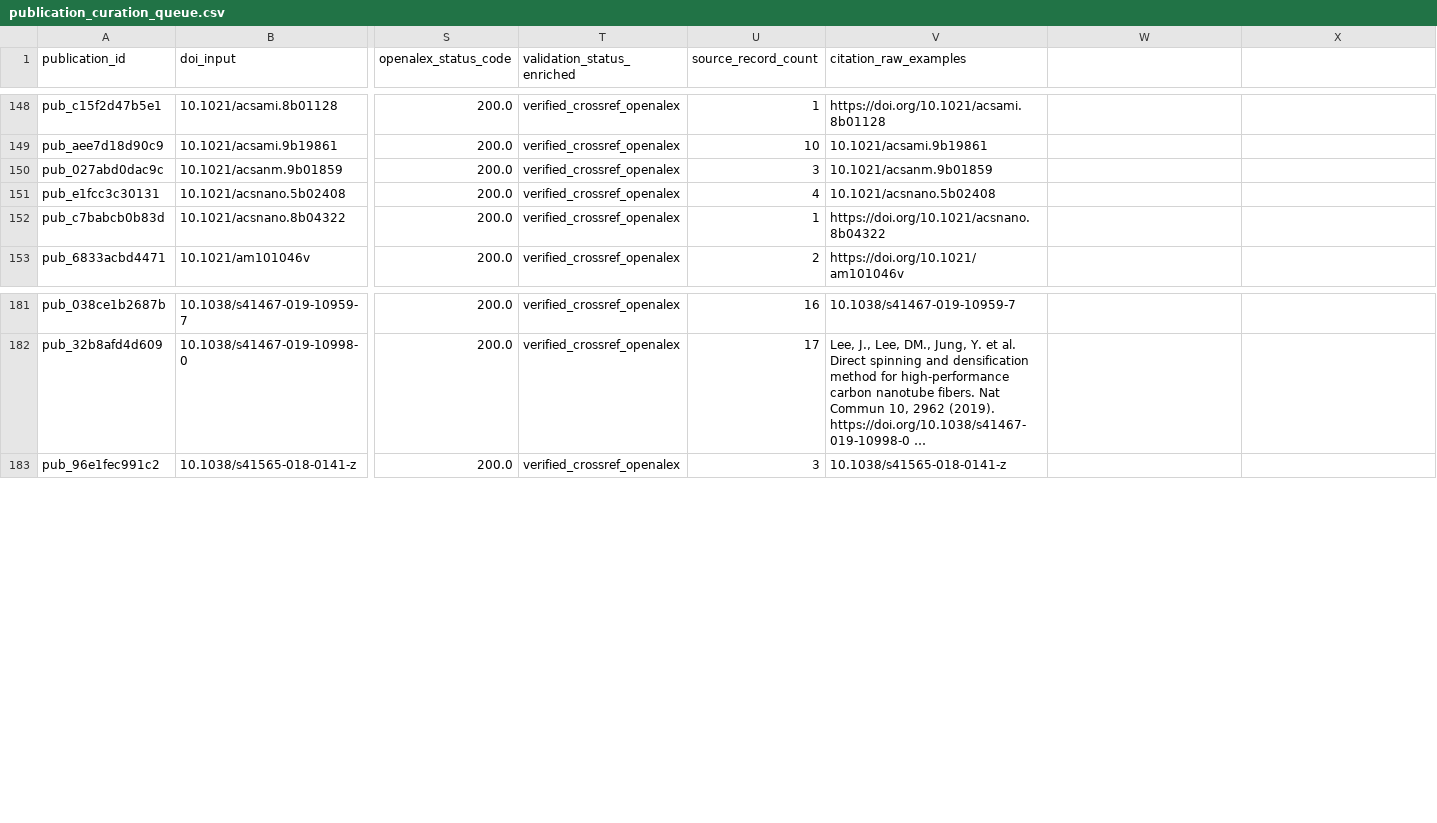
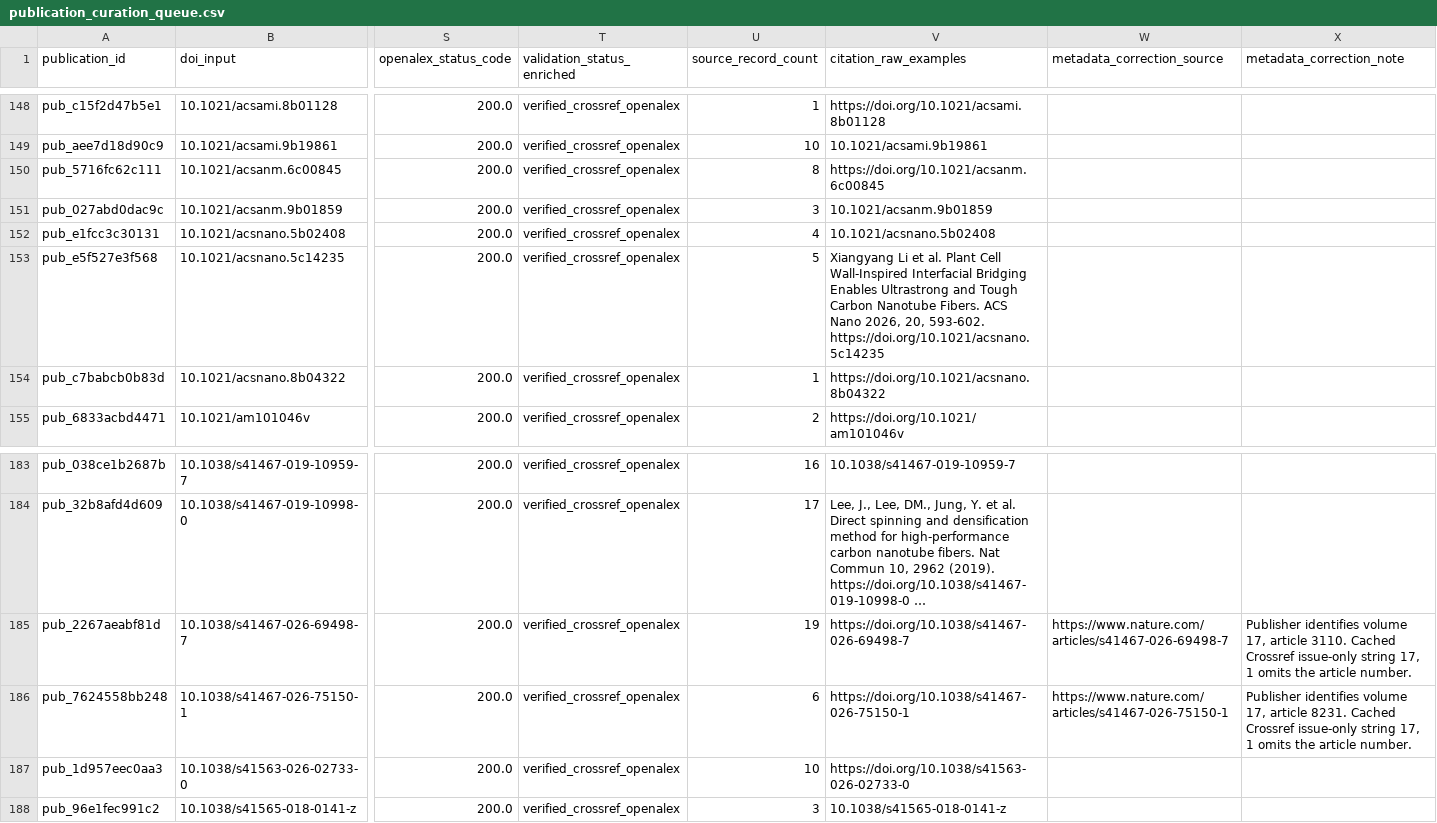
Before and after one commit to gs-stanford/CarbonNanotubes, a CSV file: data/curation/publication_curation_queue.csv, drawn as a sheet; only a part is shown, gaps mark what is left out; long unchanged cells end in …; rows hold the shown columns only; the diff names each change by its address in the sheet, - before the commit and + after, or states it on an @@ line.

```diff
--- a/data/curation/publication_curation_queue.csv
+++ b/data/curation/publication_curation_queue.csv
-W1: (empty)
+W1: metadata_correction_source
-X1: (empty)
+X1: metadata_correction_note
+row 150: pub_5716fc62c111 | 10.1021/acsanm.6c00845 | 200.0 | verified_crossref_openalex | 8 | https://doi.org/10.1021/acsanm.6c00845
+row 153: pub_e5f527e3f568 | 10.1021/acsnano.5c14235 | 200.0 | verified_crossref_openalex | 5 | Xiangyang Li et al. Plant Cell Wall-Inspired Interfacial Bridging Enables Ultrastrong and Tough Carbon Nanotube Fibers. ACS Nano 2026, 20, 593-602. https://doi.org/10.1021/acsnano.5c14235
+row 185: pub_2267aeabf81d | 10.1038/s41467-026-69498-7 | 200.0 | verified_crossref_openalex | 19 | https://doi.org/10.1038/s41467-026-69498-7 | https://www.nature.com/articles/s41467-026-69498-7 | Publisher identifies volume 17, article 3110. Cached Crossref issue-only string 17, 1 omits the article number.
+row 186: pub_7624558bb248 | 10.1038/s41467-026-75150-1 | 200.0 | verified_crossref_openalex | 6 | https://doi.org/10.1038/s41467-026-75150-1 | https://www.nature.com/articles/s41467-026-75150-1 | Publisher identifies volume 17, article 8231. Cached Crossref issue-only string 17, 1 omits the article number.
+row 187: pub_1d957eec0aa3 | 10.1038/s41563-026-02733-0 | 200.0 | verified_crossref_openalex | 10 | https://doi.org/10.1038/s41563-026-02733-0
```
Also changed, not shown: data/processed/publications_enriched.csv, data/public/public_provenance_census_v0.csv, 47 other files.
